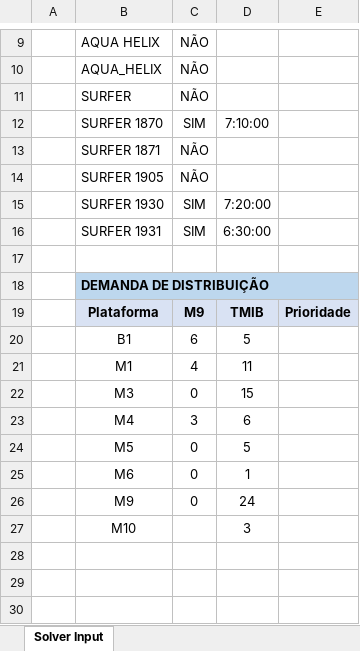
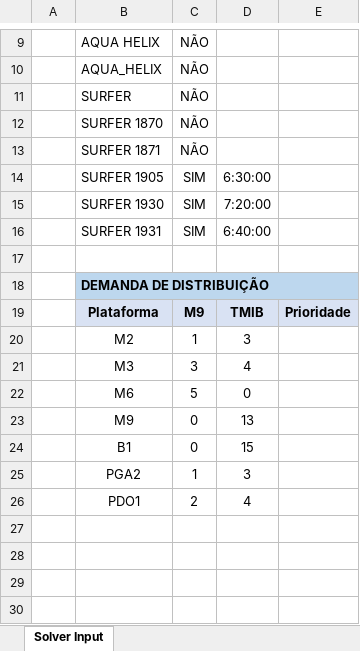
Before and after one commit to waljo/roteirizador, an Excel workbook: solver_input.xlsx, sheet Solver Input, drawn as a sheet; only a part is shown, gaps mark what is left out; values as stored, in another font and other column widths than the file's, no borders; removed rows and columns are numbered as before the commit, all else as after; the diff names each change by its address in the sheet, - before the commit and + after, or states it on an @@ line.

```diff
--- a/solver_input.xlsx (sheet Solver Input)
+++ b/solver_input.xlsx (sheet Solver Input)
-row 12:  | SURFER 1870 | SIM | 7:10:00
+row 12:  | SURFER 1870 | NÃO
-row 14:  | SURFER 1905 | NÃO
+row 14:  | SURFER 1905 | SIM | 6:30:00
-D16: 6:30:00
+D16: 6:40:00
-row 20:  | B1 | 6 | 5
-row 21:  | M1 | 4 | 11
-row 22:  | M3 | 0 | 15
-row 23:  | M4 | 3 | 6
-row 24:  | M5 | 0 | 5
-row 25:  | M6 | 0 | 1
+row 20:  | M2 | 1 | 3
+row 21:  | M3 | 3 | 4
+row 22:  | M6 | 5 | 0
-D23: 24
+D23: 13
+row 24:  | B1 | 0 | 15
+row 25:  | PGA2 | 1 | 3
+row 26:  | PDO1 | 2 | 4
-row 27:  | M10 |  | 3
+row 27: (empty)
```
Also changed, not shown: 4 other files.
